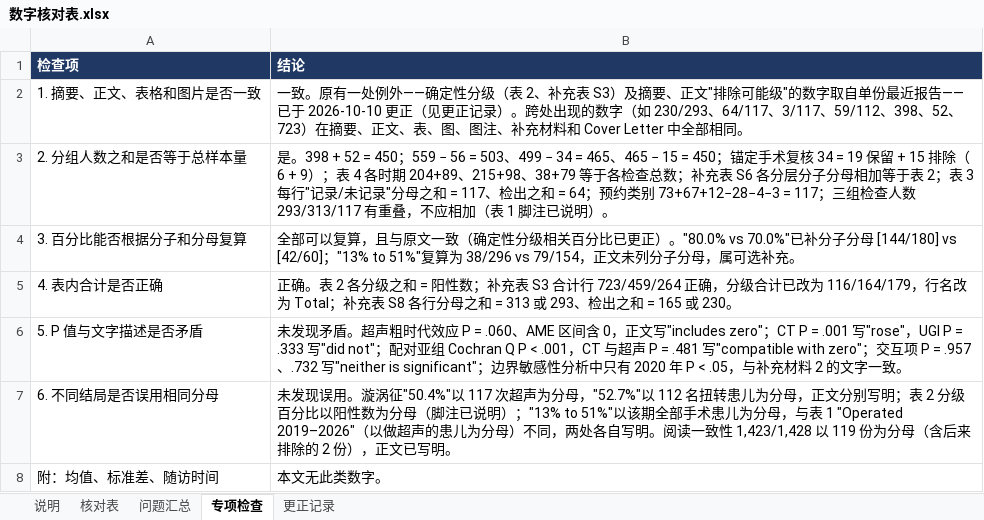
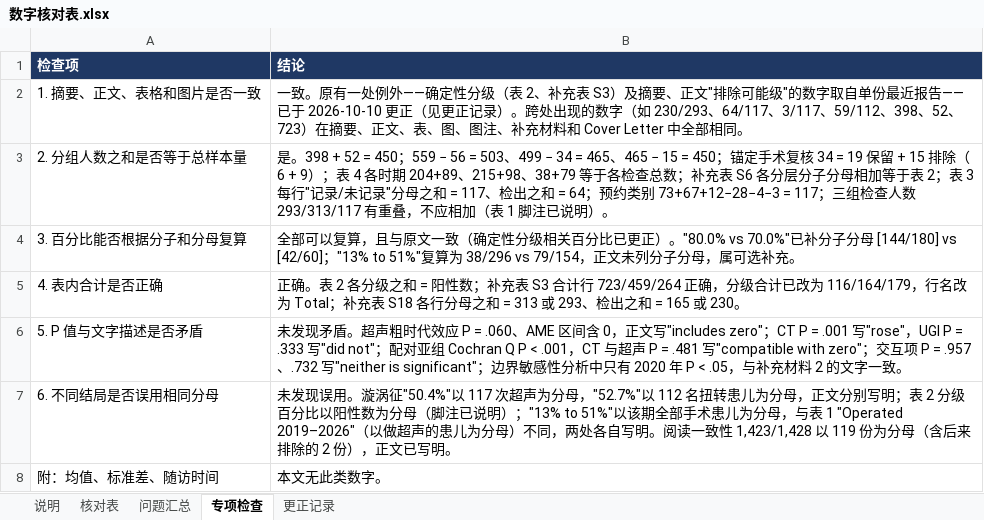
Before and after one commit to hthien76413-dotcom/-Diagnostic-performance-of-intestinal-malrotation, an Excel workbook: 数字核对表.xlsx, sheet 专项检查, drawn as a sheet; values as stored, in another font and other column widths than the file's, no borders; charts and pictures not drawn; the diff names each change by its address in the sheet, - before the commit and + after, or states it on an @@ line.

```diff
--- a/数字核对表.xlsx (sheet 专项检查)
+++ b/数字核对表.xlsx (sheet 专项检查)
-B5 (结论): …补充表 S8 各行分母…
+B5 (结论): …补充表 S18 各行分母…
```
Also changed, not shown: sheet 核对表, sheet 更正记录, sheet 说明, 31 other files.
